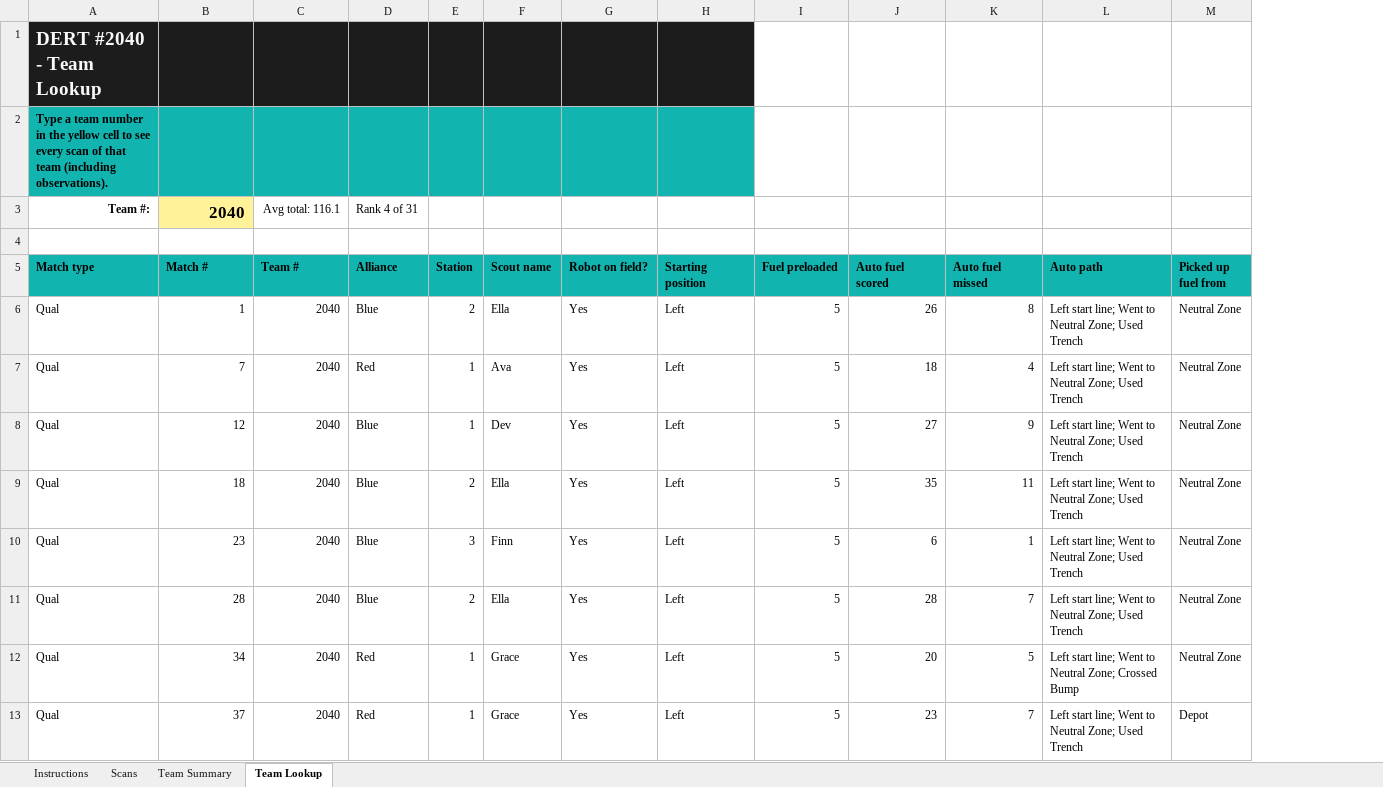
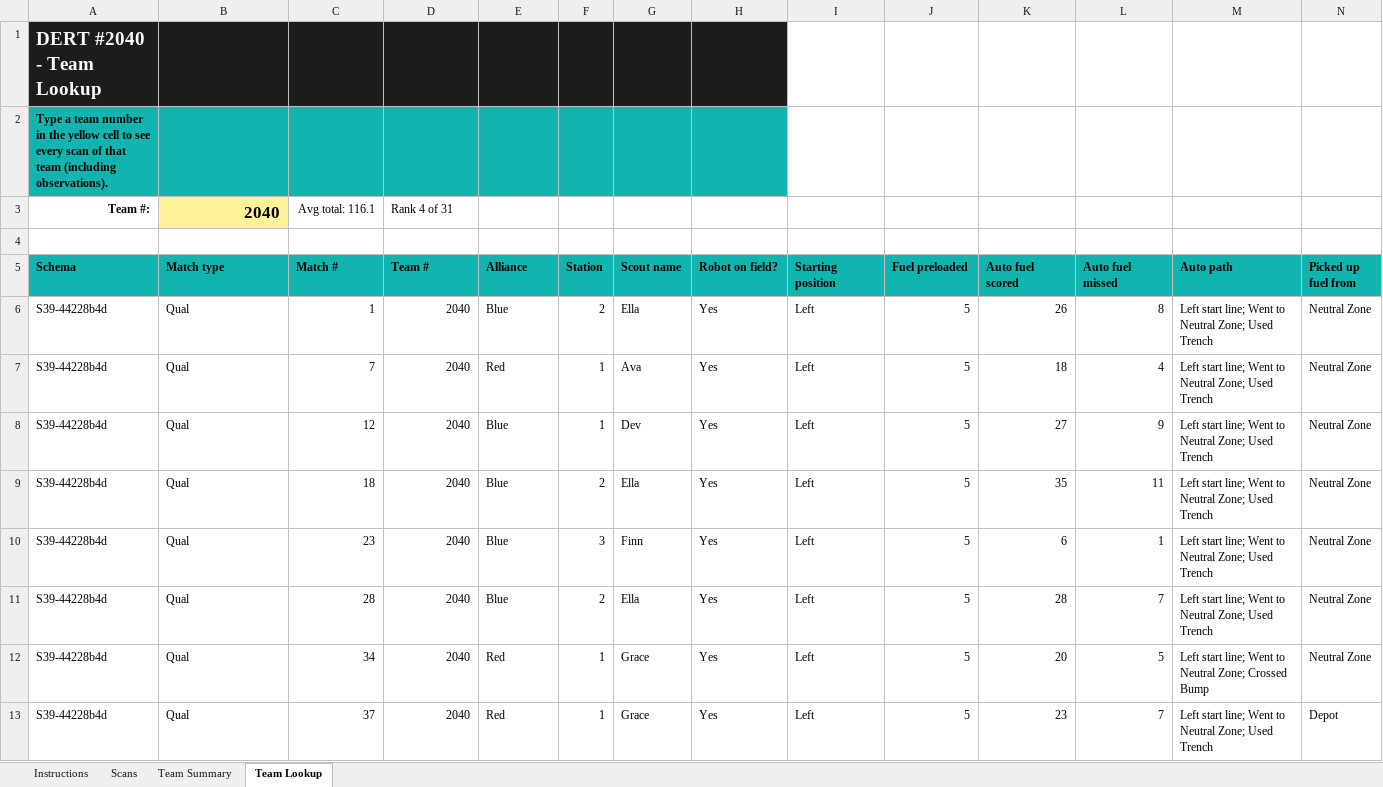
Before and after one commit to johandahlin/Scouting, an Excel workbook: DERT_Scouting_REBUILTTestData.xlsx, sheet Team Lookup, drawn as a sheet; only a part is shown; values as stored, in another font and other column widths than the file's, no borders; removed rows and columns are numbered as before the commit, all else as after; rows hold the shown columns only; the diff names each change by its address in the sheet, - before the commit and + after, or states it on an @@ line.

Commit message:
Added logic to store matches on device

```diff
--- a/DERT_Scouting_REBUILTTestData.xlsx (sheet Team Lookup)
+++ b/DERT_Scouting_REBUILTTestData.xlsx (sheet Team Lookup)
+column A (Schema), rows 1-2: DERT #2040 - Team Lookup | Type a team number in the yellow cell to see every scan of that team (including observations).; rows 6-13: all S39-44228b4d
-B1 (Match type): DERT #2040 - Team Lookup
+B1 (Match type): (empty)
-I1 fill: #1C1C1C
+I1 fill: none
-B2 (Match type): Type a team number in the yellow cell to see every scan of that team (including observations).
+B2 (Match type): (empty)
-I2 fill: #12B4AF
+I2 fill: none
-row 3: Team #: | 2040 | Avg total: 116.1 | Rank 4 of 31
+row 3: Team #: | 2040 | Avg total: 116.1 | Rank 4 of 31
```
Also changed, not shown: sheet Instructions, sheet Scans, formulas that keep their value, DERT_Scouting_REBUILT.xlsx, 5 other files.
